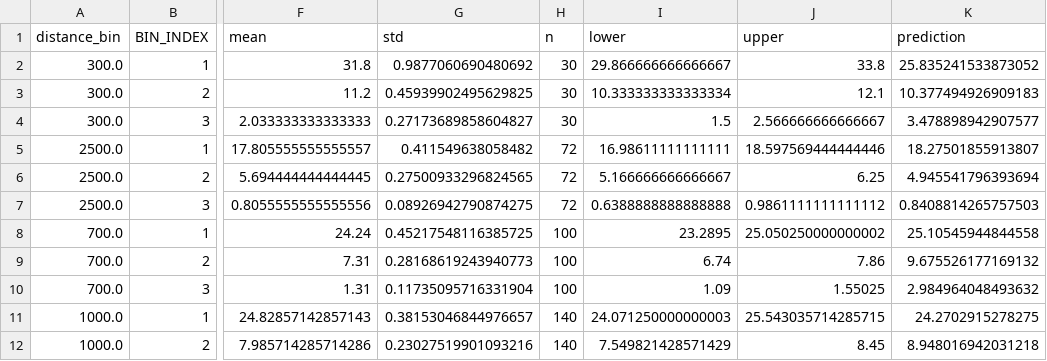
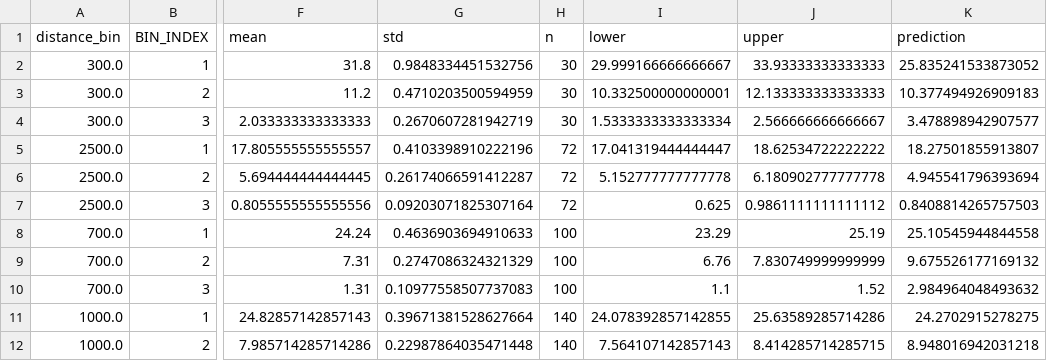
Before and after one commit to currocam/tombers_etal, a CSV file: analysis/constant/long_predictions.csv, drawn as a sheet; only a part is shown, gaps mark what is left out; the diff covers the shown part only; the diff names each change by its address in the sheet, - before the commit and + after, or states it on an @@ line.

```diff
--- a/analysis/constant/long_predictions.csv
+++ b/analysis/constant/long_predictions.csv
-G2 (std): 0.9877060690480692
+G2 (std): 0.9848334451532756
-I2 (lower): 29.866666666666667
+I2 (lower): 29.999166666666667
-J2 (upper): 33.8
+J2 (upper): 33.93333333333333
-G3 (std): 0.45939902495629825
+G3 (std): 0.4710203500594959
-I3 (lower): 10.333333333333334
+I3 (lower): 10.332500000000001
-J3 (upper): 12.1
+J3 (upper): 12.133333333333333
-G4 (std): 0.27173689858604827
+G4 (std): 0.2670607281942719
-I4 (lower): 1.5
+I4 (lower): 1.5333333333333334
-G5 (std): 0.411549638058482
+G5 (std): 0.4103398910222196
-I5 (lower): 16.98611111111111
+I5 (lower): 17.041319444444447
-J5 (upper): 18.597569444444446
+J5 (upper): 18.62534722222222
-G6 (std): 0.27500933296824565
+G6 (std): 0.26174066591412287
-I6 (lower): 5.166666666666667
+I6 (lower): 5.152777777777778
-J6 (upper): 6.25
+J6 (upper): 6.180902777777778
-G7 (std): 0.08926942790874275
+G7 (std): 0.09203071825307164
-I7 (lower): 0.6388888888888888
+I7 (lower): 0.625
-G8 (std): 0.45217548116385725
+G8 (std): 0.4636903694910633
-I8 (lower): 23.2895
+I8 (lower): 23.29
-J8 (upper): 25.050250000000002
+J8 (upper): 25.19
-G9 (std): 0.28168619243940773
+G9 (std): 0.2747086324321329
-I9 (lower): 6.74
+I9 (lower): 6.76
-J9 (upper): 7.86
+J9 (upper): 7.830749999999999
-G10 (std): 0.11735095716331904
+G10 (std): 0.10977558507737083
-I10 (lower): 1.09
+I10 (lower): 1.1
-J10 (upper): 1.55025
+J10 (upper): 1.52
-G11 (std): 0.38153046844976657
+G11 (std): 0.39671381528627664
-I11 (lower): 24.071250000000003
+I11 (lower): 24.078392857142855
-J11 (upper): 25.543035714285715
+J11 (upper): 25.63589285714286
-G12 (std): 0.23027519901093216
+G12 (std): 0.22987864035471448
-I12 (lower): 7.549821428571429
+I12 (lower): 7.564107142857143
-J12 (upper): 8.45
+J12 (upper): 8.414285714285715
```
Also changed, not shown: 109 edited cells elsewhere in this file, analysis/constant/short_predictions.csv, analysis/long_agg_100km.csv, 1 other file.
